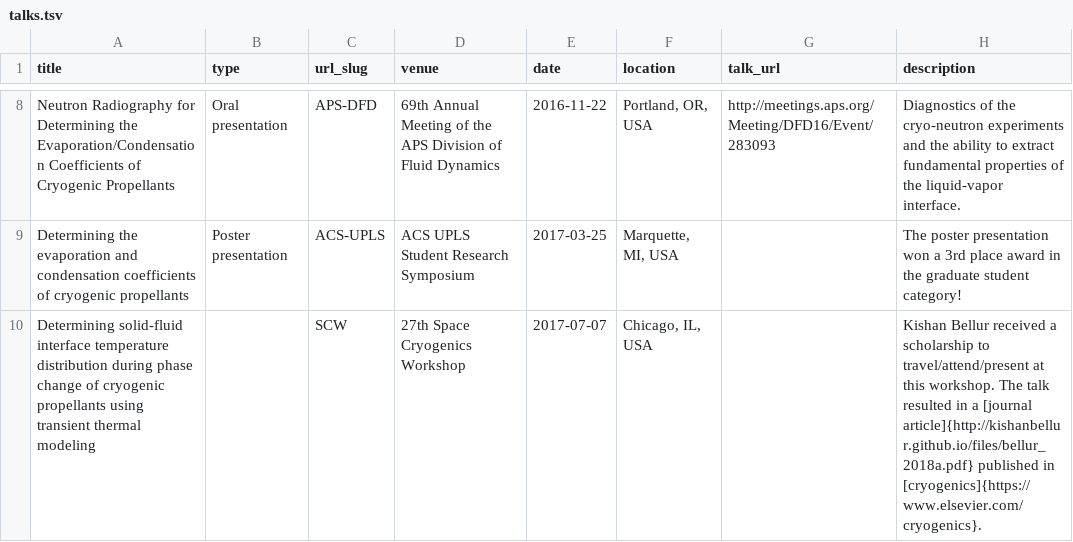
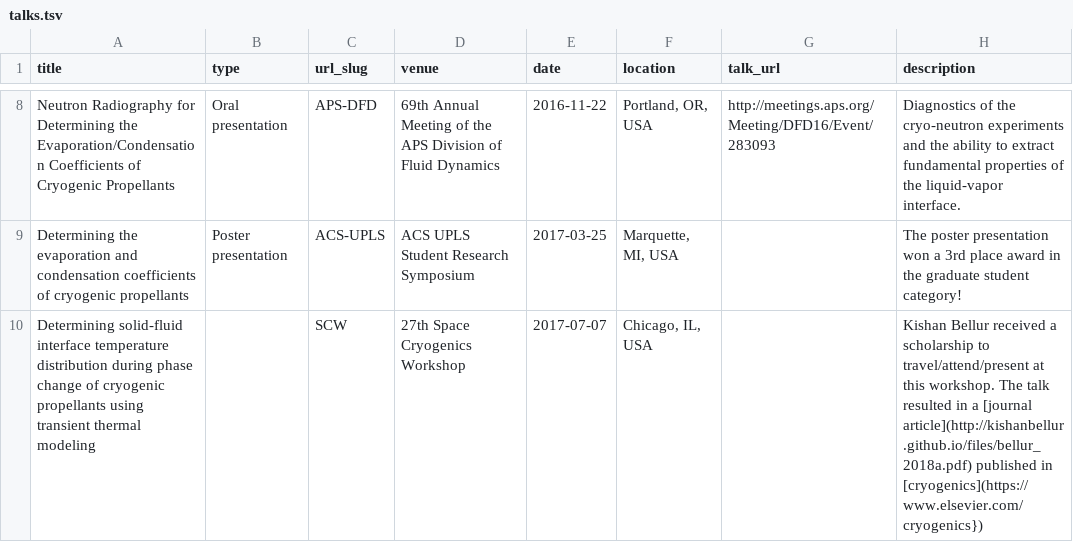
Before and after one commit to kishanbellur/kishanbellur.github.io, a TSV file: markdown_generator/talks.tsv, drawn as a sheet; only a part is shown, gaps mark what is left out.

Commit message:
update talks v2

```diff
--- a/markdown_generator/talks.tsv
+++ b/markdown_generator/talks.tsv
@@ -9,2 +9,2 @@ Neutron Radiography for Determining the Evaporation/Condensation Coefficients of
 Determining the evaporation and condensation coefficients of cryogenic propellants	Poster presentation	ACS-UPLS	ACS UPLS Student Research Symposium	2017-03-25	Marquette, MI, USA		The poster presentation won a 3rd place award in the graduate student category!
-Determining solid-fluid interface temperature distribution during phase change of cryogenic propellants using transient thermal modeling		SCW	27th Space Cryogenics Workshop	2017-07-07	Chicago, IL, USA		Kishan Bellur received a scholarship to travel/attend/present at this workshop. The talk resulted in a [journal article]{http://kishanbellur.github.io/files/bellur_2018a.pdf} published in [cryogenics]{https://www.elsevier.com/cryogenics}.
+Determining solid-fluid interface temperature distribution during phase change of cryogenic propellants using transient thermal modeling		SCW	27th Space Cryogenics Workshop	2017-07-07	Chicago, IL, USA		Kishan Bellur received a scholarship to travel/attend/present at this workshop. The talk resulted in a [journal article](http://kishanbellur.github.io/files/bellur_2018a.pdf) published in [cryogenics](https://www.elsevier.com/cryogenics})
```
Also changed, not shown: 2 other files.
